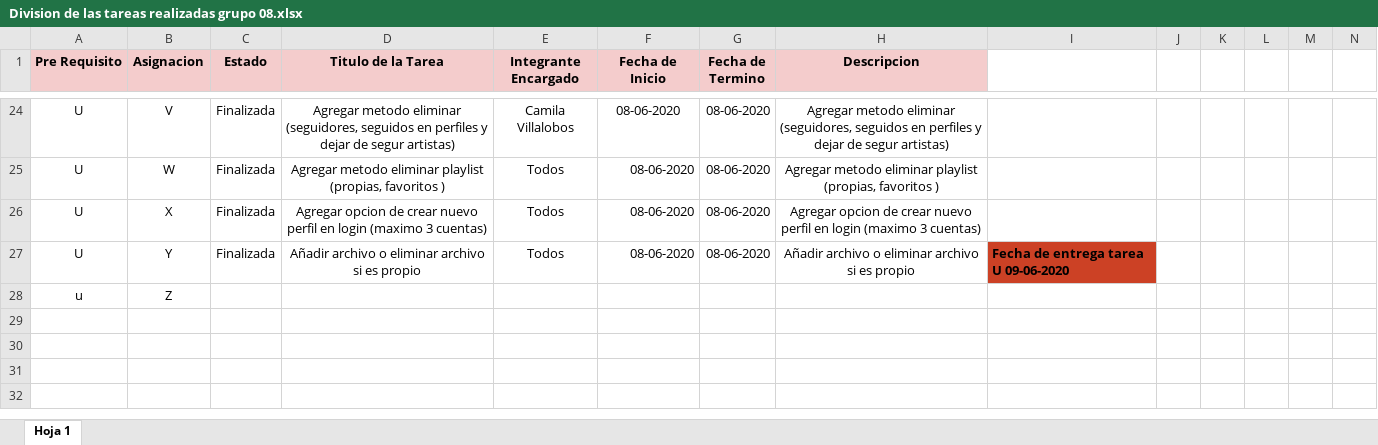
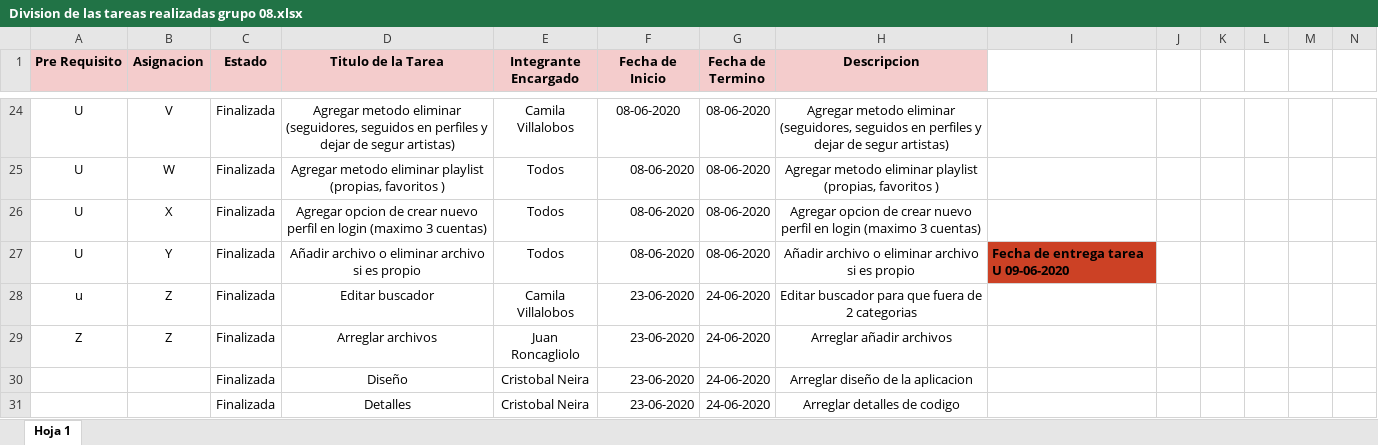
Before and after one commit to ICC3101-202010/proyecto-grupo-8, an Excel workbook: Docs/Docs/Division de las tareas realizadas grupo 08.xlsx, sheet Hoja 1, drawn as a sheet; only a part is shown, gaps mark what is left out; values as stored, in another font and other column widths than the file's, no borders; charts and pictures and conditional formats not drawn; rows hold the shown columns only; the diff names each change by its address in the sheet, - before the commit and + after, or states it on an @@ line.

```diff
--- a/Docs/Docs/Division de las tareas realizadas grupo 08.xlsx (sheet Hoja 1)
+++ b/Docs/Docs/Division de las tareas realizadas grupo 08.xlsx (sheet Hoja 1)
-C28 (Estado): (empty)
+C28 (Estado): Finalizada
-D28 (Titulo de la Tarea): (empty)
+D28 (Titulo de la Tarea): Editar buscador
-E28 (Integrante Encargado): (empty)
+E28 (Integrante Encargado): Camila Villalobos
-F28 (Fecha de Inicio): (empty)
+F28 (Fecha de Inicio): 23-06-2020
-G28 (Fecha de Termino): (empty)
+G28 (Fecha de Termino): 24-06-2020
-H28 (Descripcion): (empty)
+H28 (Descripcion): Editar buscador para que fuera de 2 categorias
+row 29: Z | Z | Finalizada | Arreglar archivos | Juan Roncagliolo | 23-06-2020 | 24-06-2020 | Arreglar añadir archivos
+row 30:  |  | Finalizada | Diseño | Cristobal Neira | 23-06-2020 | 24-06-2020 | Arreglar diseño de la aplicacion
+row 31:  |  | Finalizada | Detalles | Cristobal Neira | 23-06-2020 | 24-06-2020 | Arreglar detalles de codigo
```
Also changed, not shown: 4 other files.
